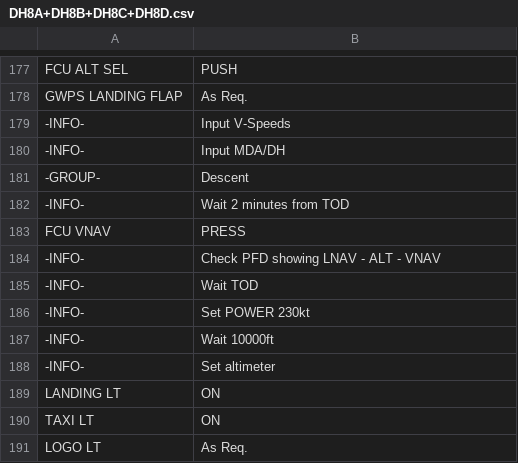
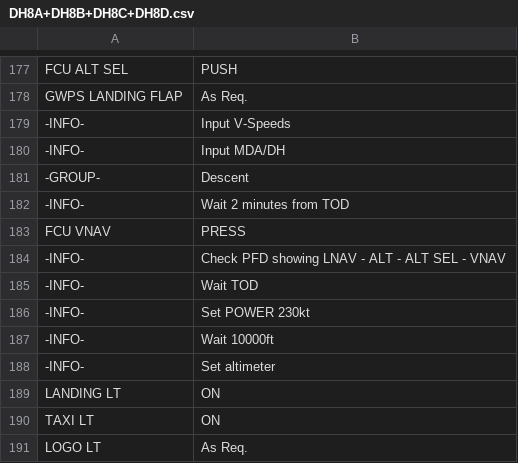
Before and after one commit to norrisng/checkli.st, a CSV file: lists/DH8A+DH8B+DH8C+DH8D.csv, drawn as a sheet; only a part is shown, gaps mark what is left out.

Commit message:
Update DH8 Checklists

```diff
--- a/lists/DH8A+DH8B+DH8C+DH8D.csv
+++ b/lists/DH8A+DH8B+DH8C+DH8D.csv
@@ -183,3 +183,3 @@ GWPS LANDING FLAP,As Req.
 FCU VNAV,PRESS
--INFO-,Check PFD showing LNAV - ALT - VNAV
+-INFO-,Check PFD showing LNAV - ALT - ALT SEL - VNAV
 -INFO-,Wait TOD
```
